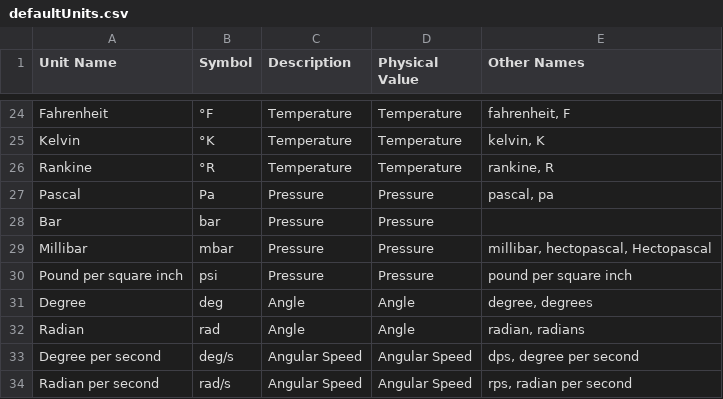
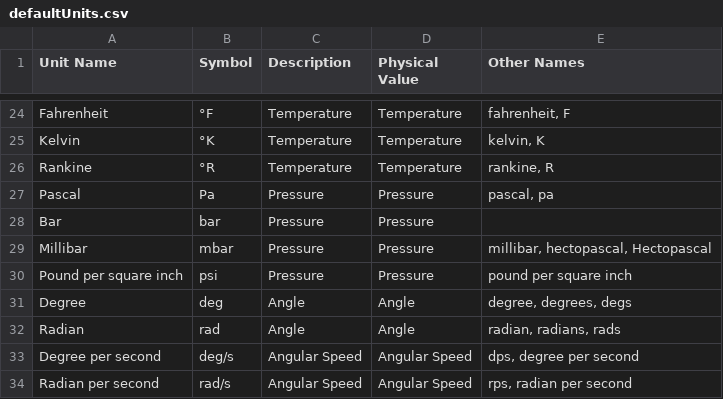
Before and after one commit to EnguerranVidal/PyStrato, a CSV file: sources/common/defaultUnits.csv, drawn as a sheet; only a part is shown, gaps mark what is left out.

Commit message:
Vtk Rotation Unit Handling
- Added framework for content update for vtk mesh display
- Added unit handling for vtk mesh display
- Small fixes and comments removal

```diff
--- a/sources/common/defaultUnits.csv
+++ b/sources/common/defaultUnits.csv
@@ -30,4 +30,4 @@ Millibar,mbar,Pressure,Pressure,"millibar, hectopascal, Hectopascal"
 Pound per square inch,psi,Pressure,Pressure,pound per square inch
-Degree,deg,Angle,Angle,"degree, degrees"
-Radian,rad,Angle,Angle,"radian, radians"
+Degree,deg,Angle,Angle,"degree, degrees, degs"
+Radian,rad,Angle,Angle,"radian, radians, rads"
 Degree per second,deg/s,Angular Speed,Angular Speed,"dps, degree per second"
```
Also changed, not shown: 2 other files.
